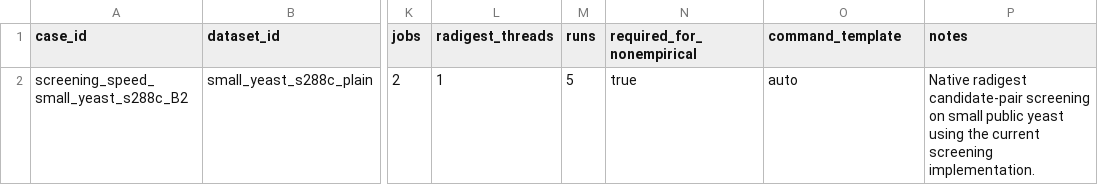
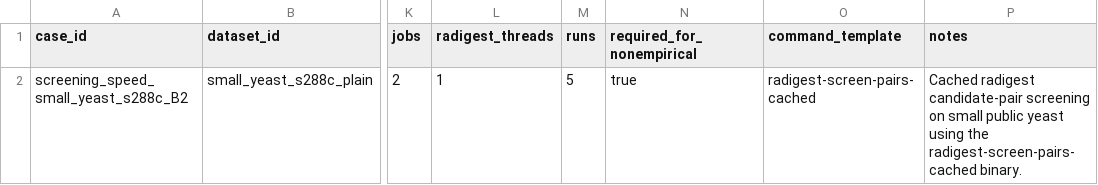
Before and after one commit to ericksamera/radigest-benchmarking, a TSV file: config/screening_speed_cases.tsv, drawn as a sheet; only a part is shown, gaps mark what is left out; the diff names each change by its address in the sheet, - before the commit and + after, or states it on an @@ line.

Commit message:
feat(scripts)!: replace native radigest with cached screening binary - Removed native radigest function and replaced with radigest-screen-pairs-cached. - Updated command templates and configurations to reflect new binary usage. - Modified performance scripts to accommodate changes in execution flow. - Adjusted documentation to clarify usage of cached screening binary. - Ensured backward compatibility checks for command templates in configuration.

```diff
--- a/config/screening_speed_cases.tsv
+++ b/config/screening_speed_cases.tsv
-O2 (command_template): auto
+O2 (command_template): radigest-screen-pairs-cached
-P2 (notes): Native radigest candidate-pair screening on small public yeast using the current screening implementation.
+P2 (notes): Cached radigest candidate-pair screening on small public yeast using the radigest-screen-pairs-cached binary.
```
Also changed, not shown: 15 other files.
